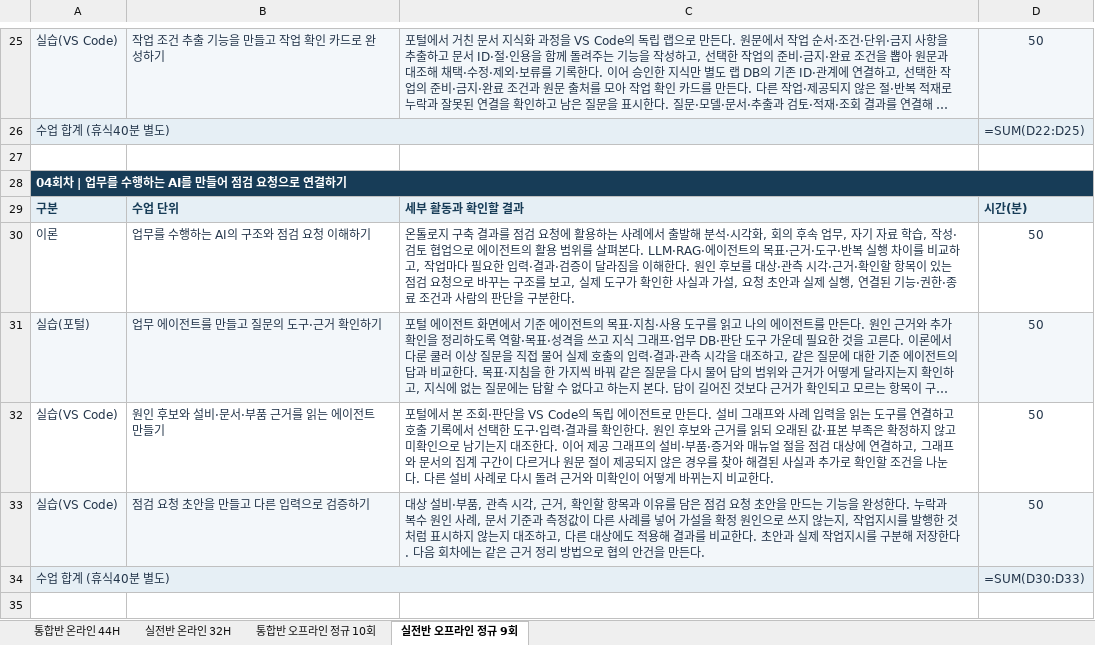
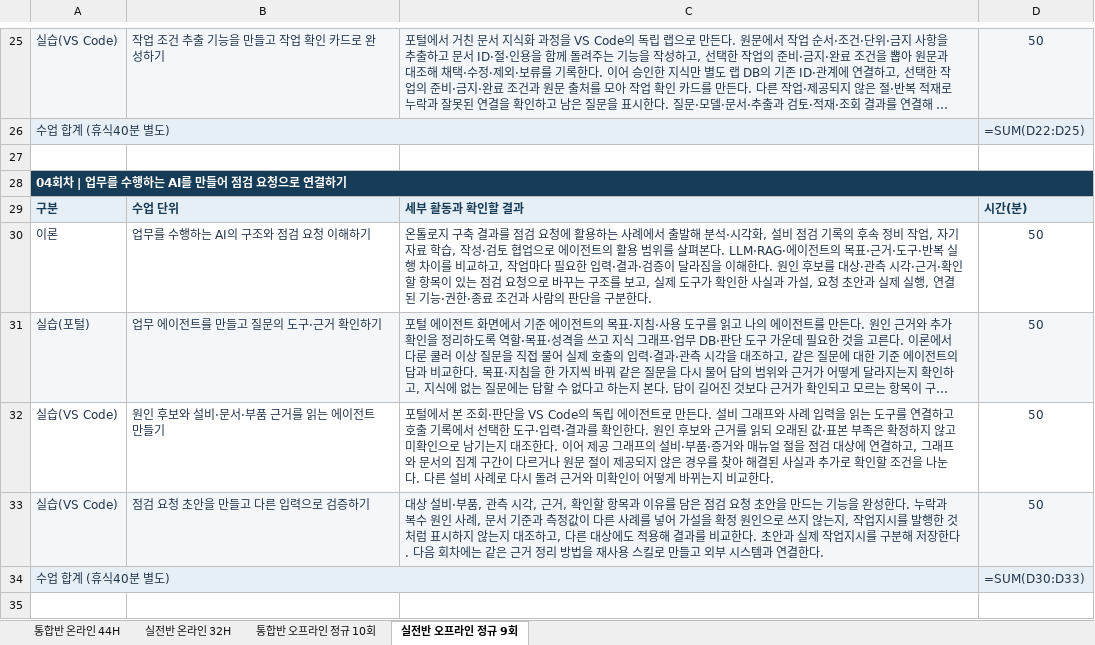
Before and after one commit to uengine-oss/hyd-iot-edu, an Excel workbook: workspace/강의제작/산출물/실라버스/피지컬AI_실라버스_최종본.xlsx, sheet 실전반 오프라인 정규 9회, drawn as a sheet; only a part is shown, gaps mark what is left out; long unchanged cells end in …; values as stored, in another font and other column widths than the file's, no borders; formulas without a stored value are shown as written; the diff covers the shown part only; the diff names each change by its address in the sheet, - before the commit and + after, or states it on an @@ line.

Commit message:
실라버스: 실전반 4회차(오프라인 5회) 노션 실습을 협의 안건에서 자기 노트 퀴즈 + 오답노트 쓰기(학생 승인)로, 두 과정 회의록 스킬을 설비 점검 기록 스킬로 — 학생이 노션에 회의록을 쓰지 않고 과정 주제(피지컬 AI)에 맞추려고. 지침 L-11 · K-10 맞춤, 덱 · 랩 · 가이드(초안)는 남은일로

```diff
--- a/workspace/강의제작/산출물/실라버스/피지컬AI_실라버스_최종본.xlsx (sheet 실전반 오프라인 정규 9회)
+++ b/workspace/강의제작/산출물/실라버스/피지컬AI_실라버스_최종본.xlsx (sheet 실전반 오프라인 정규 9회)
-C30: …시각화, 회의 후속 업무, 자기…
+C30: …시각화, 설비 점검 기록의 후속 정비 작업, 자기…
-C33: …리 방법으로 협의 안건을 만든다.
+C33: …리 방법을 재사용 스킬로 만들고 외부 시스템과 연결한다.
```
Also changed, not shown: 9 edited cells elsewhere in this sheet, sheet 실전반 온라인 32H, sheet 통합반 온라인 44H, sheet 통합반 오프라인 정규 10회, 3 other files.
